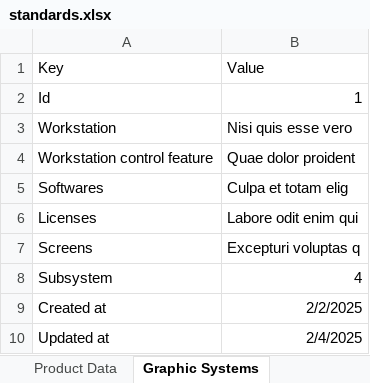
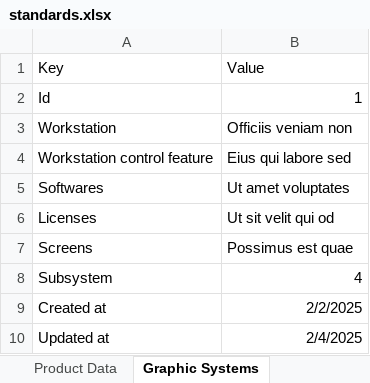
Before and after one commit to AbdelazizSoliman/FireAlarmTechEvaluation, an Excel workbook: lib/standards.xlsx, sheet Graphic Systems, drawn as a sheet; values as stored, in another font and other column widths than the file's, no borders; the diff names each change by its address in the sheet, - before the commit and + after, or states it on an @@ line.

```diff
--- a/lib/standards.xlsx (sheet Graphic Systems)
+++ b/lib/standards.xlsx (sheet Graphic Systems)
-B3: Nisi quis esse vero
+B3: Officiis veniam non
-B4: Quae dolor proident
+B4: Eius qui labore sed
-B5: Culpa et totam elig
+B5: Ut amet voluptates
-B6: Labore odit enim qui
+B6: Ut sit velit qui od
-B7: Excepturi voluptas q
+B7: Possimus est quae
```
Also changed, not shown: sheet Detectors Field Devices, sheet Fire Alarm Control Panel, sheet Door Holders, sheet Product Data, sheet Notification Devices, sheet Manual Pull Station, 1 more sheet, other sheet tabs, 2 other files.
